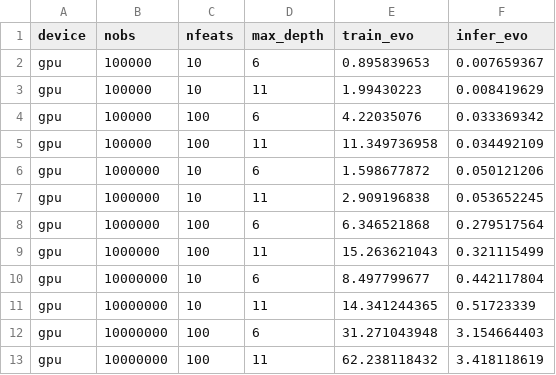
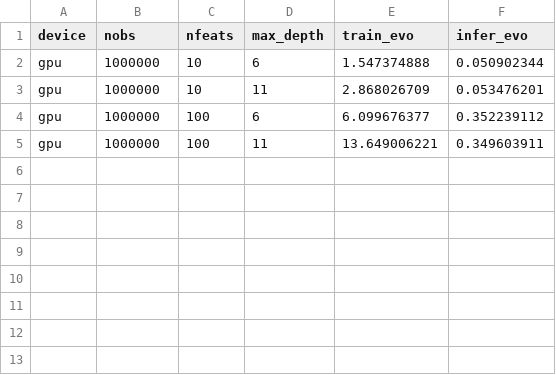
Before and after one commit to Evovest/EvoTrees.jl, a CSV file: benchmarks/results/regressor-gpu.csv, drawn as a sheet.

```diff
--- a/benchmarks/results/regressor-gpu.csv
+++ b/benchmarks/results/regressor-gpu.csv
@@ -1,13 +1,5 @@
 device,nobs,nfeats,max_depth,train_evo,infer_evo
-gpu,100000,10,6,0.895839653,0.007659367
-gpu,100000,10,11,1.99430223,0.008419629
-gpu,100000,100,6,4.22035076,0.033369342
-gpu,100000,100,11,11.349736958,0.034492109
-gpu,1000000,10,6,1.598677872,0.050121206
-gpu,1000000,10,11,2.909196838,0.053652245
-gpu,1000000,100,6,6.346521868,0.279517564
-gpu,1000000,100,11,15.263621043,0.321115499
-gpu,10000000,10,6,8.497799677,0.442117804
-gpu,10000000,10,11,14.341244365,0.51723339
-gpu,10000000,100,6,31.271043948,3.154664403
-gpu,10000000,100,11,62.238118432,3.418118619
+gpu,1000000,10,6,1.547374888,0.050902344
+gpu,1000000,10,11,2.868026709,0.053476201
+gpu,1000000,100,6,6.099676377,0.352239112
+gpu,1000000,100,11,13.649006221,0.349603911
```
Also changed, not shown: 4 other files.
